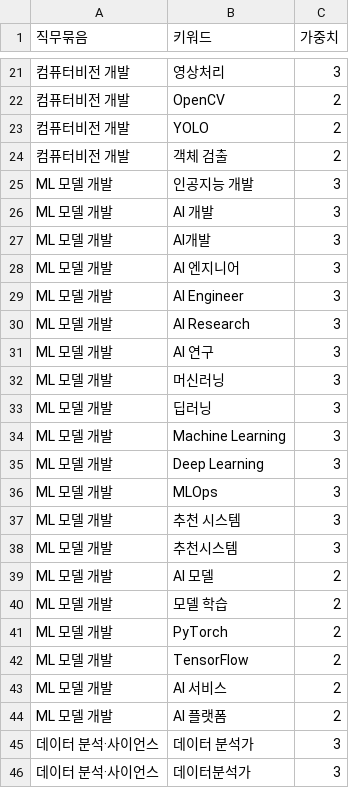
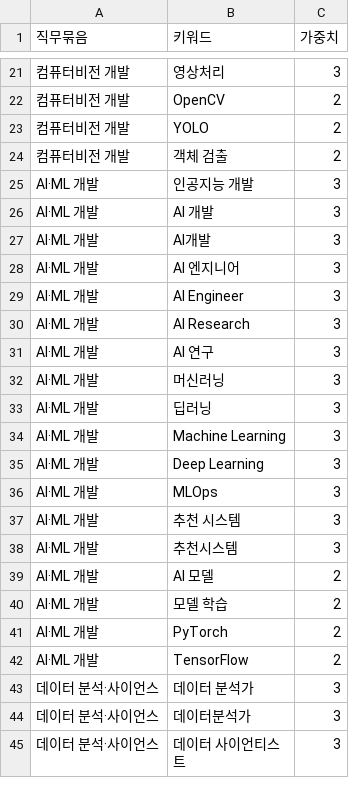
Before and after one commit to congcongee/ConnecJob, a CSV file: data/job_group_dictionary.csv, drawn as a sheet; only a part is shown, gaps mark what is left out; the shorter side is filled out with more unchanged rows; removed rows and columns are numbered as before the commit, all else as after; the diff covers the shown part only; the diff names each change by its address in the sheet, - before the commit and + after, or states it on an @@ line.

```diff
--- a/data/job_group_dictionary.csv
+++ b/data/job_group_dictionary.csv
-A25:A42 (직무묶음): ML 모델 개발
+A25:A42 (직무묶음): AI·ML 개발
-row 43: ML 모델 개발 | AI 서비스 | 2
-row 44: ML 모델 개발 | AI 플랫폼 | 2
```
Also changed, not shown: 12 added rows and 35 edited cells elsewhere in this file, 3 other files.
